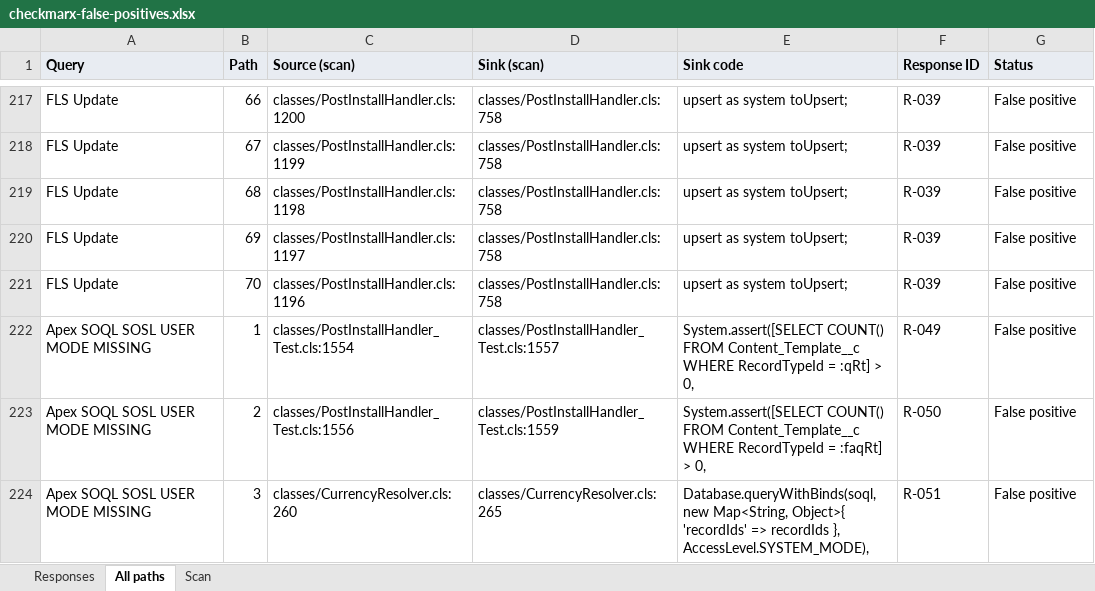
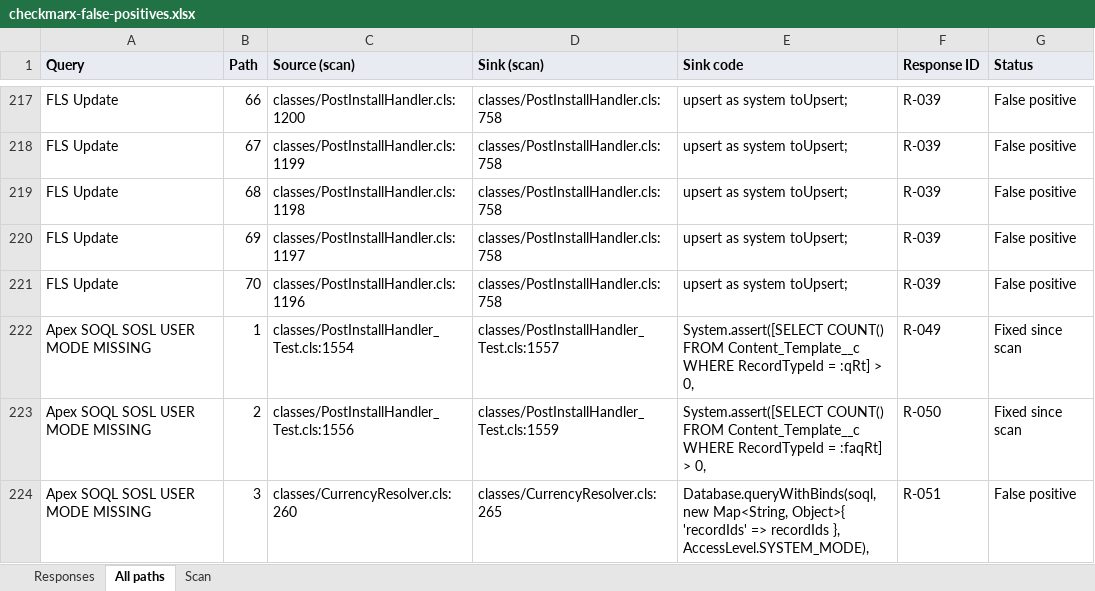
Before and after one commit to cloudalgo/pledgivo-docs, an Excel workbook: assets/security-review/checkmarx-false-positives.xlsx, sheet All paths, drawn as a sheet; only a part is shown, gaps mark what is left out; values as stored, in another font and other column widths than the file's, no borders; the diff covers the shown part only; the diff names each change by its address in the sheet, - before the commit and + after, or states it on an @@ line.

```diff
--- a/assets/security-review/checkmarx-false-positives.xlsx (sheet All paths)
+++ b/assets/security-review/checkmarx-false-positives.xlsx (sheet All paths)
-G222:G223 (Status): False positive
+G222:G223 (Status): Fixed since scan
```
Also changed, not shown: 6 edited cells elsewhere in this sheet, sheet Responses, sheet Scan, 7 other files.
